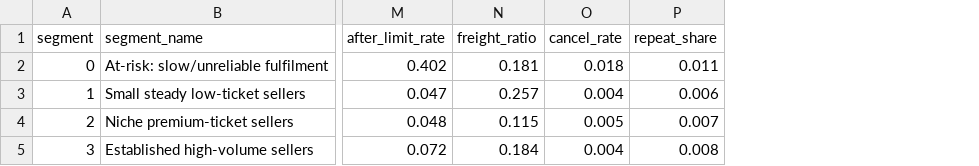
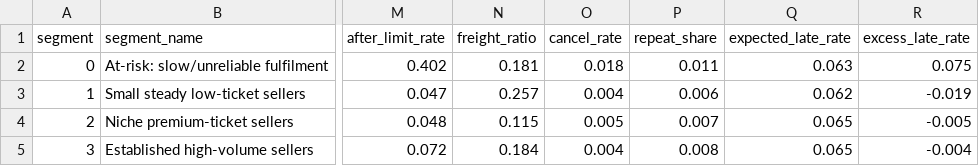
Before and after one commit to muganga-charles/dsc8307-advent-2026-examination, a CSV file: outputs/seller_segment_profiles.csv, drawn as a sheet; only a part is shown, gaps mark what is left out; the diff names each change by its address in the sheet, - before the commit and + after, or states it on an @@ line.

```diff
--- a/outputs/seller_segment_profiles.csv
+++ b/outputs/seller_segment_profiles.csv
+column Q (expected_late_rate), rows 2-5: 0.063 | 0.062 | 0.065 | 0.065
+column R (excess_late_rate), rows 2-5: 0.075 | -0.019 | -0.005 | -0.004
```
Also changed, not shown: outputs/association_rules_all.csv, outputs/rolling_origin_evaluation.csv, 10 other files.
